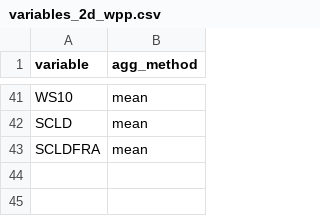
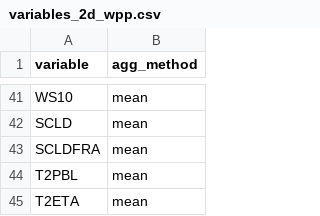
Before and after one commit to benatouba/wave, a CSV file: res/post/variables_2d_wpp.csv, drawn as a sheet; only a part is shown, gaps mark what is left out.

```diff
--- a/res/post/variables_2d_wpp.csv
+++ b/res/post/variables_2d_wpp.csv
@@ -43 +43,3 @@
 "SCLDFRA", "mean"
+"T2PBL", "mean"
+"T2ETA", "mean"
```
Also changed, not shown: 3 other files.
